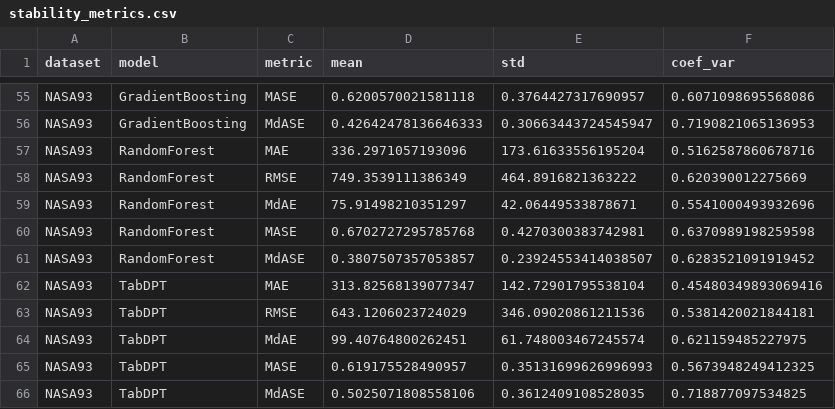
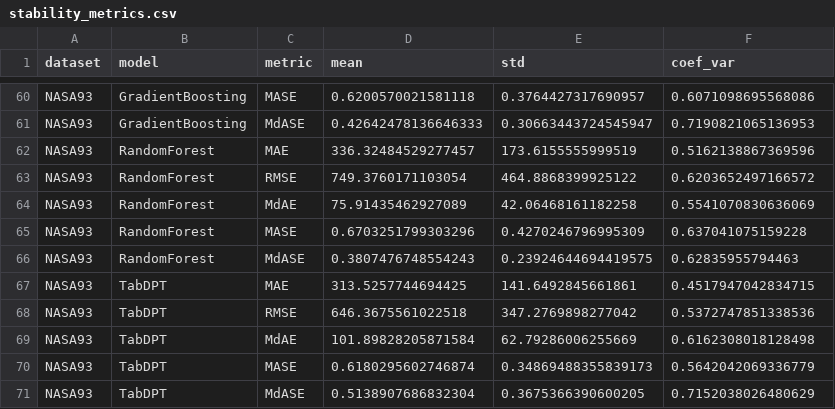
Before and after one commit to aferamb/models_effort_estimation, a CSV file: stability_metrics.csv, drawn as a sheet; only a part is shown, gaps mark what is left out; the diff covers the shown part only.

```diff
--- a/stability_metrics.csv
+++ b/stability_metrics.csv
@@ -56,11 +61,11 @@ NASA93,GradientBoosting,MASE,0.6200570021581118,0.3764427317690957,0.60710986955
 NASA93,GradientBoosting,MdASE,0.42642478136646333,0.30663443724545947,0.7190821065136953
-NASA93,RandomForest,MAE,336.2971057193096,173.61633556195204,0.5162587860678716
-NASA93,RandomForest,RMSE,749.3539111386349,464.8916821363222,0.620390012275669
-NASA93,RandomForest,MdAE,75.91498210351297,42.06449533878671,0.5541000493932696
-NASA93,RandomForest,MASE,0.6702727295785768,0.4270300383742981,0.6370989198259598
-NASA93,RandomForest,MdASE,0.3807507357053857,0.23924553414038507,0.6283521091919452
-NASA93,TabDPT,MAE,313.82568139077347,142.72901795538104,0.45480349893069416
-NASA93,TabDPT,RMSE,643.1206023724029,346.09020861211536,0.5381420021844181
-NASA93,TabDPT,MdAE,99.40764800262451,61.748003467245574,0.621159485227975
-NASA93,TabDPT,MASE,0.619175528490957,0.35131699626996993,0.5673948249412325
-NASA93,TabDPT,MdASE,0.5025071808558106,0.3612409108528035,0.718877097534825
+NASA93,RandomForest,MAE,336.32484529277457,173.6155555999519,0.5162138867369596
+NASA93,RandomForest,RMSE,749.3760171103054,464.8868399925122,0.6203652497166572
+NASA93,RandomForest,MdAE,75.91435462927089,42.06468161182258,0.5541070830636069
+NASA93,RandomForest,MASE,0.6703251799303296,0.4270246796995309,0.637041075159228
+NASA93,RandomForest,MdASE,0.3807476748554243,0.23924644694419575,0.62835955794463
+NASA93,TabDPT,MAE,313.5257744694425,141.6492845661861,0.4517947042834715
+NASA93,TabDPT,RMSE,646.3675561022518,347.2769898277042,0.5372747851338536
+NASA93,TabDPT,MdAE,101.89828205871584,62.79286006255669,0.6162308018128498
+NASA93,TabDPT,MASE,0.6180295602746874,0.34869488355839173,0.5642042069336779
+NASA93,TabDPT,MdASE,0.5138907686832304,0.3675366390600205,0.7152038026480629
```
Also changed, not shown: 10 added rows and 60 edited cells elsewhere in this file, model_ranking.csv, results_summary.csv, 17 other files.
